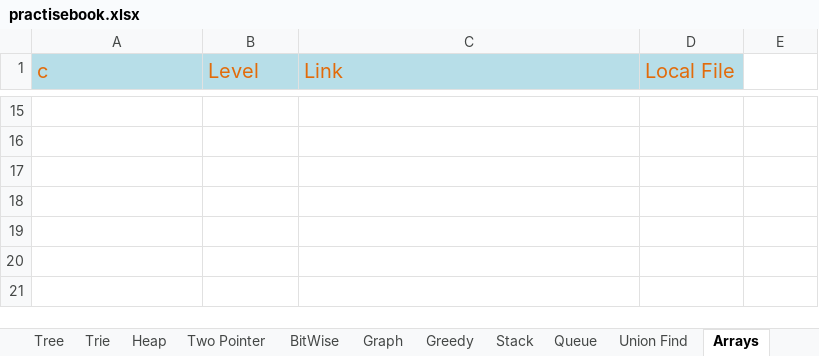
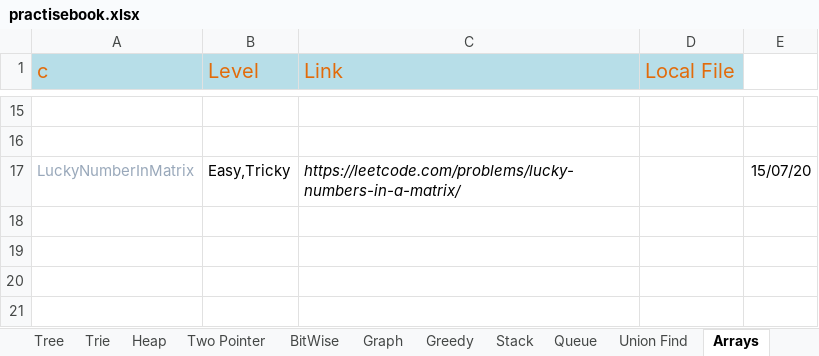
Before and after one commit to The-Neo-Noir/my-coding-practise, an Excel workbook: src/main/java/com/aneonoir/dsalgo/practise/practisebook.xlsx, sheet Arrays, drawn as a sheet; only a part is shown, gaps mark what is left out; values as stored, in another font and other column widths than the file's, no borders; the diff names each change by its address in the sheet, - before the commit and + after, or states it on an @@ line.

Commit message:
UPdated few questions from leetcode,

```diff
--- a/src/main/java/com/aneonoir/dsalgo/practise/practisebook.xlsx (sheet Arrays)
+++ b/src/main/java/com/aneonoir/dsalgo/practise/practisebook.xlsx (sheet Arrays)
-row 17: (empty)
+row 17: LuckyNumberInMatrix | Easy,Tricky | https://leetcode.com/problems/lucky-numbers-in-a-matrix/ |  | 15/07/20
```
Also changed, not shown: sheet LinkedList, sheet Sorting, sheet String, 4 other files.
